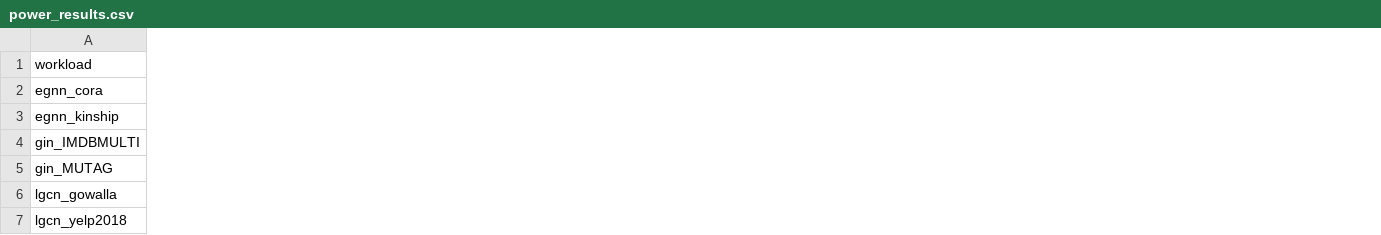
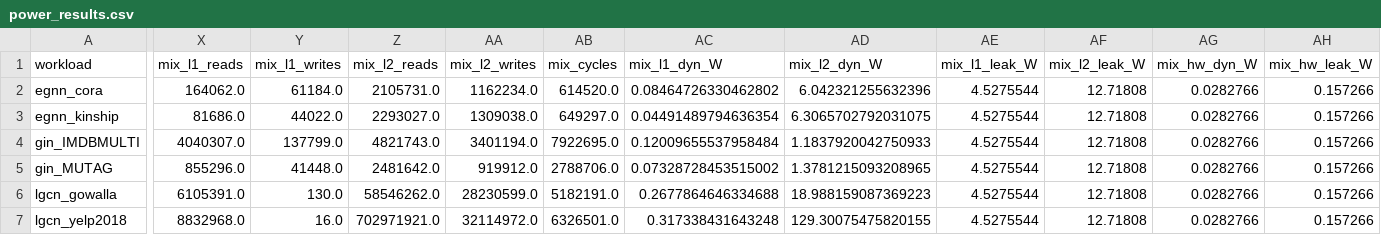
Before and after one commit to cddavis93/cacti, a CSV file: power_analysis/power_results.csv, drawn as a sheet; only a part is shown, gaps mark what is left out; the diff covers the shown part only; the diff names each change by its address in the sheet, - before the commit and + after, or states it on an @@ line.

Commit message:
Add mixed config: baseline L2 + NCC L1 activity + NCC hardware units
Adds a 'mixed' row to both compute_power.py and compute_power_kernels.py.
Mixed uses baseline L2 access counts, NCC L1 access counts, and the NCC
hardware overhead, all over the baseline time base. Shows the power saving
from L1 traffic reduction alone vs the full NCC benefit.

```diff
--- a/power_analysis/power_results.csv
+++ b/power_analysis/power_results.csv
+column X (mix_l1_reads), rows 2-7: 164062.0 | 81686.0 | 4040307.0 | 855296.0 | 6105391.0 | 8832968.0
+column Y (mix_l1_writes), rows 2-7: 61184.0 | 44022.0 | 137799.0 | 41448.0 | 130.0 | 16.0
+column Z (mix_l2_reads), rows 2-7: 2105731.0 | 2293027.0 | 4821743.0 | 2481642.0 | 58546262.0 | 702971921.0
+column AA (mix_l2_writes), rows 2-7: 1162234.0 | 1309038.0 | 3401194.0 | 919912.0 | 28230599.0 | 32114972.0
+column AB (mix_cycles), rows 2-7: 614520.0 | 649297.0 | 7922695.0 | 2788706.0 | 5182191.0 | 6326501.0
+column AC (mix_l1_dyn_W), rows 2-7: 0.08464726330462802 | 0.04491489794636354 | 0.12009655537958484 | 0.07328728453515002 | 0.2677864646334688 | 0.317338431643248
+column AD (mix_l2_dyn_W), rows 2-7: 6.042321255632396 | 6.3065702792031075 | 1.1837920042750933 | 1.3781215093208965 | 18.988159087369223 | 129.30075475820155
+column AE (mix_l1_leak_W), rows 2-7: all 4.5275544
+column AF (mix_l2_leak_W), rows 2-7: all 12.71808
+column AG (mix_hw_dyn_W), rows 2-7: all 0.0282766
+column AH (mix_hw_leak_W), rows 2-7: all 0.157266
```
Also changed, not shown: 2 added columns elsewhere in this file, 15 other files.
